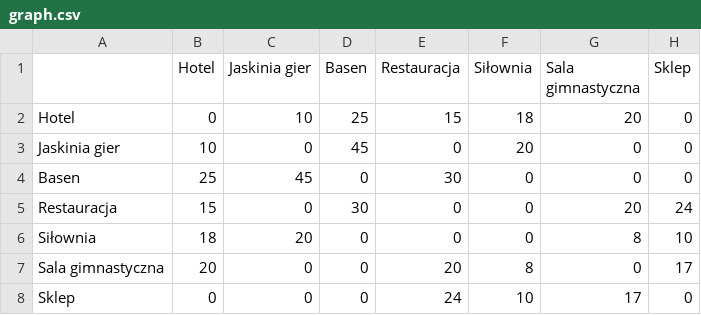
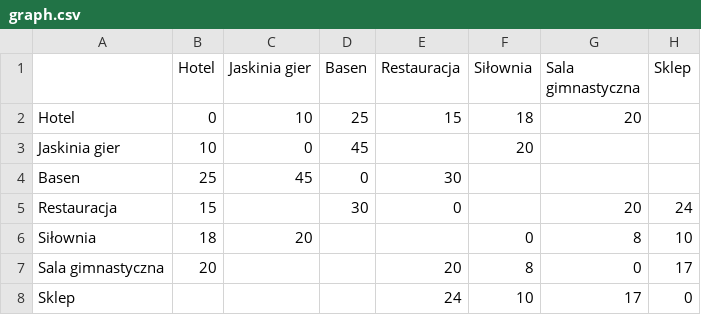
Before and after one commit to Toskyuu/algorytmy_magisterka, a CSV file: zad3/graph.csv, drawn as a sheet.

```diff
--- a/zad3/graph.csv
+++ b/zad3/graph.csv
@@ -1,8 +1,8 @@
 ,Hotel,Jaskinia gier,Basen,Restauracja,Siłownia,Sala gimnastyczna,Sklep
-Hotel,0,10,25,15,18,20,0
-Jaskinia gier,10,0,45,0,20,0,0
-Basen,25,45,0,30,0,0,0
-Restauracja,15,0,30,0,0,20,24
-Siłownia,18,20,0,0,0,8,10
-Sala gimnastyczna,20,0,0,20,8,0,17
-Sklep,0,0,0,24,10,17,0
+Hotel,0,10,25,15,18,20,
+Jaskinia gier,10,0,45,,20,,
+Basen,25,45,0,30,,,
+Restauracja,15,,30,0,,20,24
+Siłownia,18,20,,,0,8,10
+Sala gimnastyczna,20,,,20,8,0,17
+Sklep,,,,24,10,17,0
```
Also changed, not shown: 1 other file.
